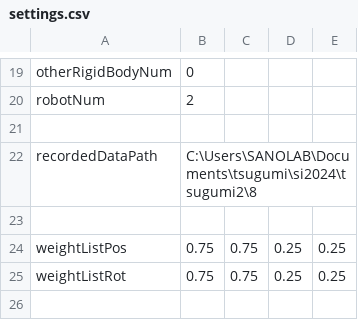
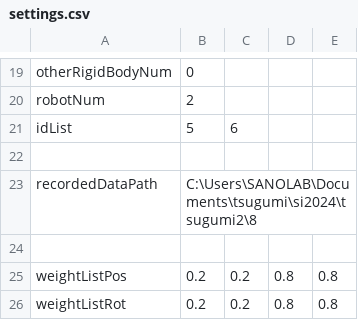
Before and after one commit to clz13087/skill-transfer, a CSV file: config/settings.csv, drawn as a sheet; only a part is shown, gaps mark what is left out.

```diff
--- a/config/settings.csv
+++ b/config/settings.csv
@@ -20,2 +20,3 @@ otherRigidBodyNum,0
 robotNum,2
+idList,5,6
 
@@ -23,3 +24,3 @@ recordedDataPath,C:\Users\SANOLAB\Documents\tsugumi\si2024\tsugumi2\8
 
-weightListPos,0.75,0.75,0.25,0.25
-weightListRot,0.75,0.75,0.25,0.25
+weightListPos,0.2,0.2,0.8,0.8
+weightListRot,0.2,0.2,0.8,0.8
```
Also changed, not shown: 3 other files.
